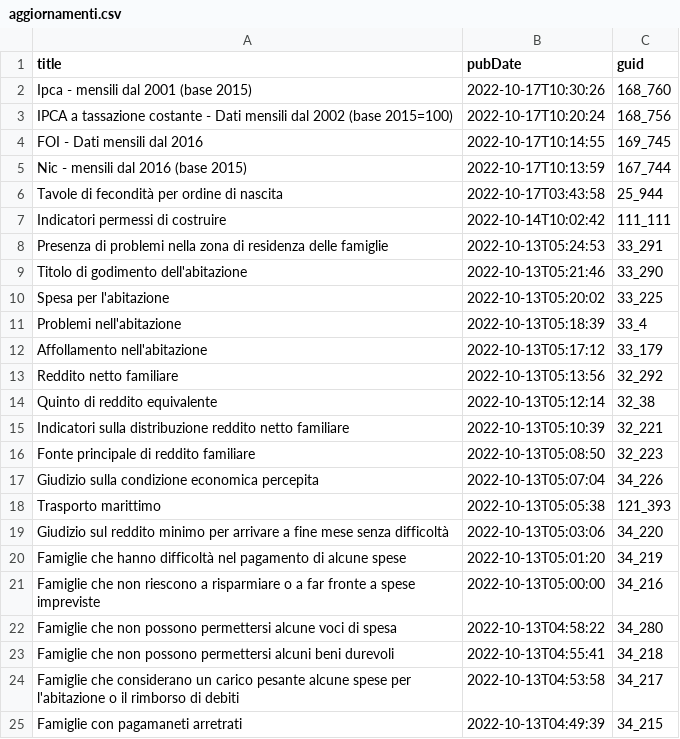
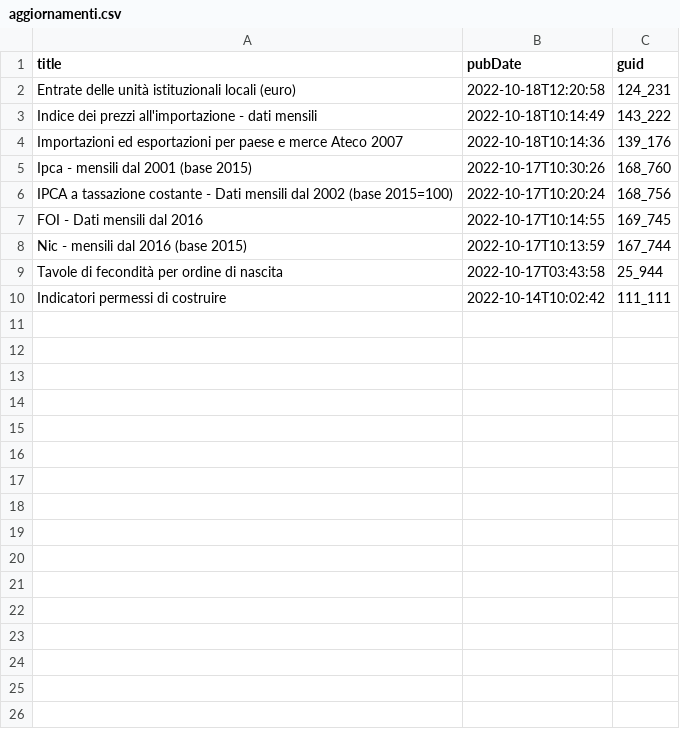
Before and after one commit to ondata/guida-api-istat, a CSV file: risorse/aggiornamenti.csv, drawn as a sheet; removed rows and columns are numbered as before the commit, all else as after; the diff names each change by its address in the sheet, - before the commit and + after, or states it on an @@ line.

```diff
--- a/risorse/aggiornamenti.csv
+++ b/risorse/aggiornamenti.csv
+row 2: Entrate delle unità istituzionali locali (euro) | 2022-10-18T12:20:58 | 124_231
+row 3: Indice dei prezzi all'importazione - dati mensili | 2022-10-18T10:14:49 | 143_222
+row 4: Importazioni ed esportazioni per paese e merce Ateco 2007 | 2022-10-18T10:14:36 | 139_176
-row 8: Presenza di problemi nella zona di residenza delle famiglie | 2022-10-13T05:24:53 | 33_291
-row 9: Titolo di godimento dell'abitazione | 2022-10-13T05:21:46 | 33_290
-row 10: Spesa per l'abitazione | 2022-10-13T05:20:02 | 33_225
-row 11: Problemi nell'abitazione | 2022-10-13T05:18:39 | 33_4
-row 12: Affollamento nell'abitazione | 2022-10-13T05:17:12 | 33_179
-row 13: Reddito netto familiare | 2022-10-13T05:13:56 | 32_292
-row 14: Quinto di reddito equivalente | 2022-10-13T05:12:14 | 32_38
-row 15: Indicatori sulla distribuzione reddito netto familiare | 2022-10-13T05:10:39 | 32_221
-row 16: Fonte principale di reddito familiare | 2022-10-13T05:08:50 | 32_223
-row 17: Giudizio sulla condizione economica percepita | 2022-10-13T05:07:04 | 34_226
-row 18: Trasporto marittimo | 2022-10-13T05:05:38 | 121_393
-row 19: Giudizio sul reddito minimo per arrivare a fine mese senza difficoltà | 2022-10-13T05:03:06 | 34_220
-row 20: Famiglie che hanno difficoltà nel pagamento di alcune spese | 2022-10-13T05:01:20 | 34_219
-row 21: Famiglie che non riescono a risparmiare o a far fronte a spese impreviste | 2022-10-13T05:00:00 | 34_216
-row 22: Famiglie che non possono permettersi alcune voci di spesa | 2022-10-13T04:58:22 | 34_280
-row 23: Famiglie che non possono permettersi alcuni beni durevoli | 2022-10-13T04:55:41 | 34_218
-row 24: Famiglie che considerano un carico pesante alcune spese per l'abitazione o il rimborso di debiti | 2022-10-13T04:53:58 | 34_217
-row 25: Famiglie con pagamaneti arretrati | 2022-10-13T04:49:39 | 34_215
```
Also changed, not shown: 1 other file.
